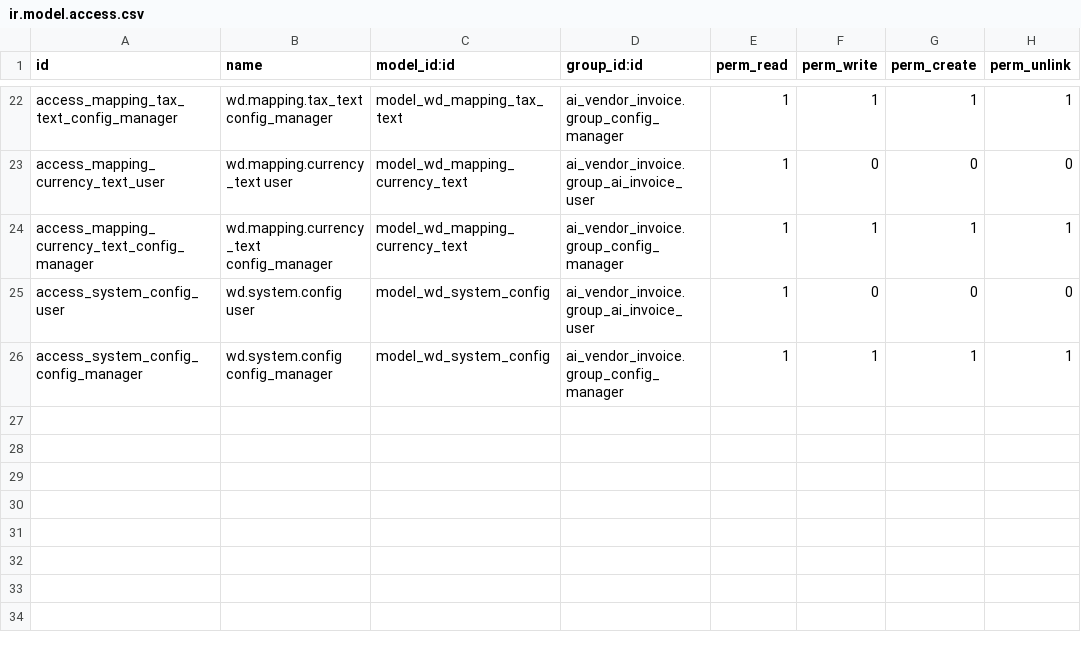
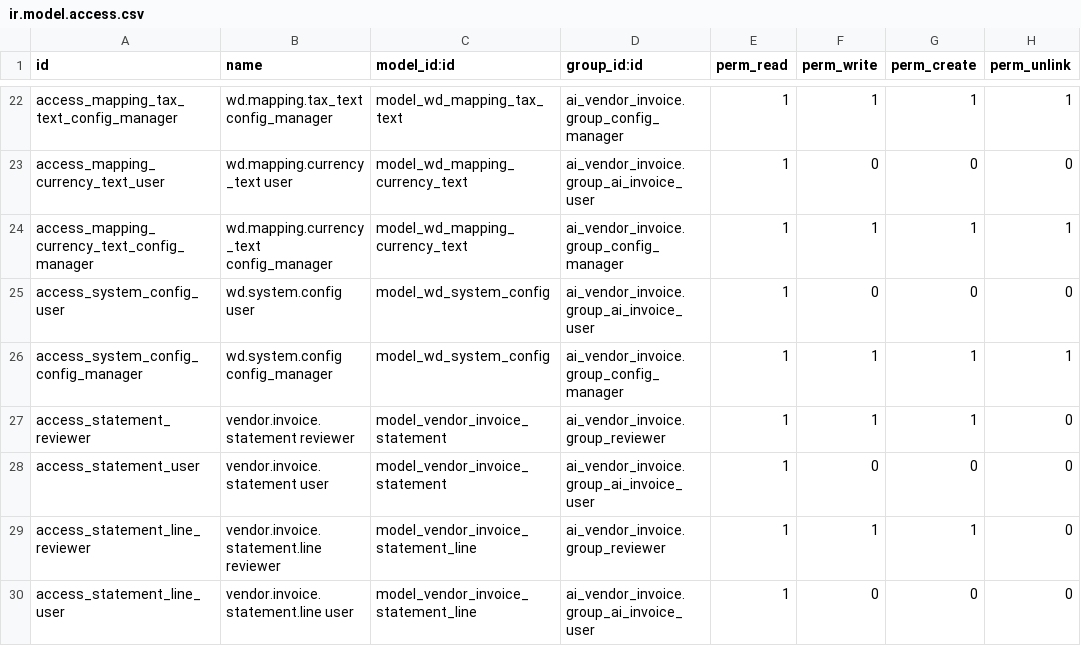
Before and after one commit to rambolee200311/odoo18_ai_vendor_invoice, a CSV file: addons/ai_vendor_invoice/security/ir.model.access.csv, drawn as a sheet; only a part is shown, gaps mark what is left out; the diff names each change by its address in the sheet, - before the commit and + after, or states it on an @@ line.

```diff
--- a/addons/ai_vendor_invoice/security/ir.model.access.csv
+++ b/addons/ai_vendor_invoice/security/ir.model.access.csv
+row 27: access_statement_reviewer | vendor.invoice.statement reviewer | model_vendor_invoice_statement | ai_vendor_invoice.group_reviewer | 1 | 1 | 1 | 0
+row 28: access_statement_user | vendor.invoice.statement user | model_vendor_invoice_statement | ai_vendor_invoice.group_ai_invoice_user | 1 | 0 | 0 | 0
+row 29: access_statement_line_reviewer | vendor.invoice.statement.line reviewer | model_vendor_invoice_statement_line | ai_vendor_invoice.group_reviewer | 1 | 1 | 1 | 0
+row 30: access_statement_line_user | vendor.invoice.statement.line user | model_vendor_invoice_statement_line | ai_vendor_invoice.group_ai_invoice_user | 1 | 0 | 0 | 0
```
Also changed, not shown: 27 other files.
